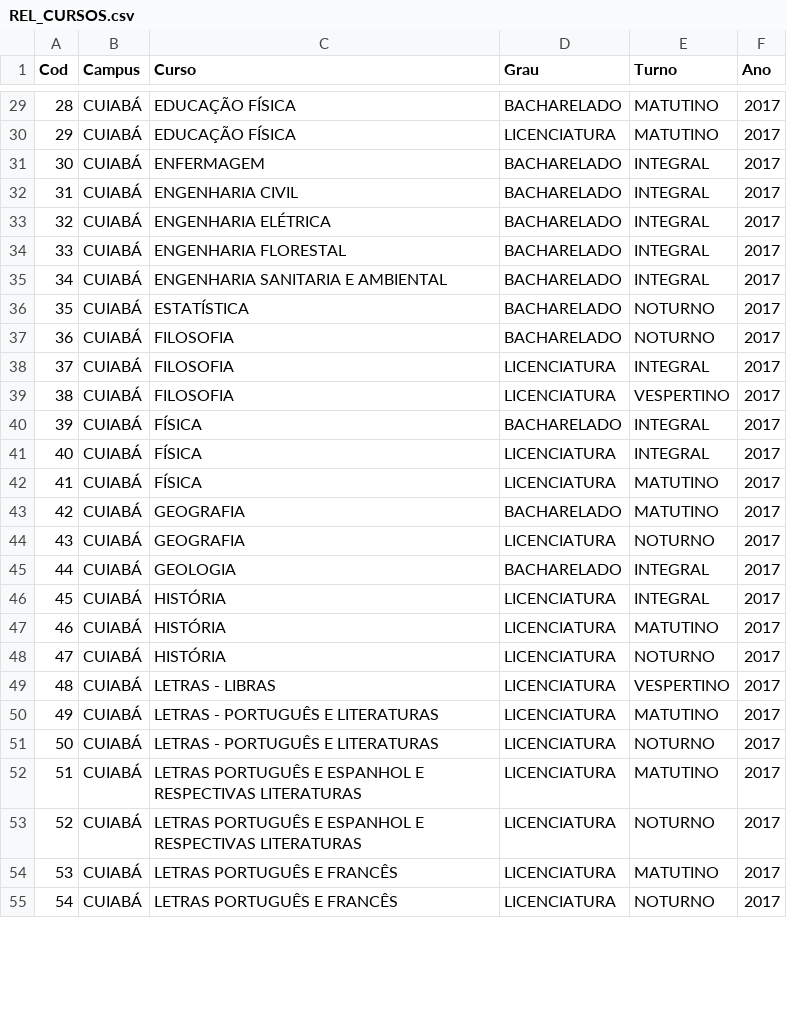
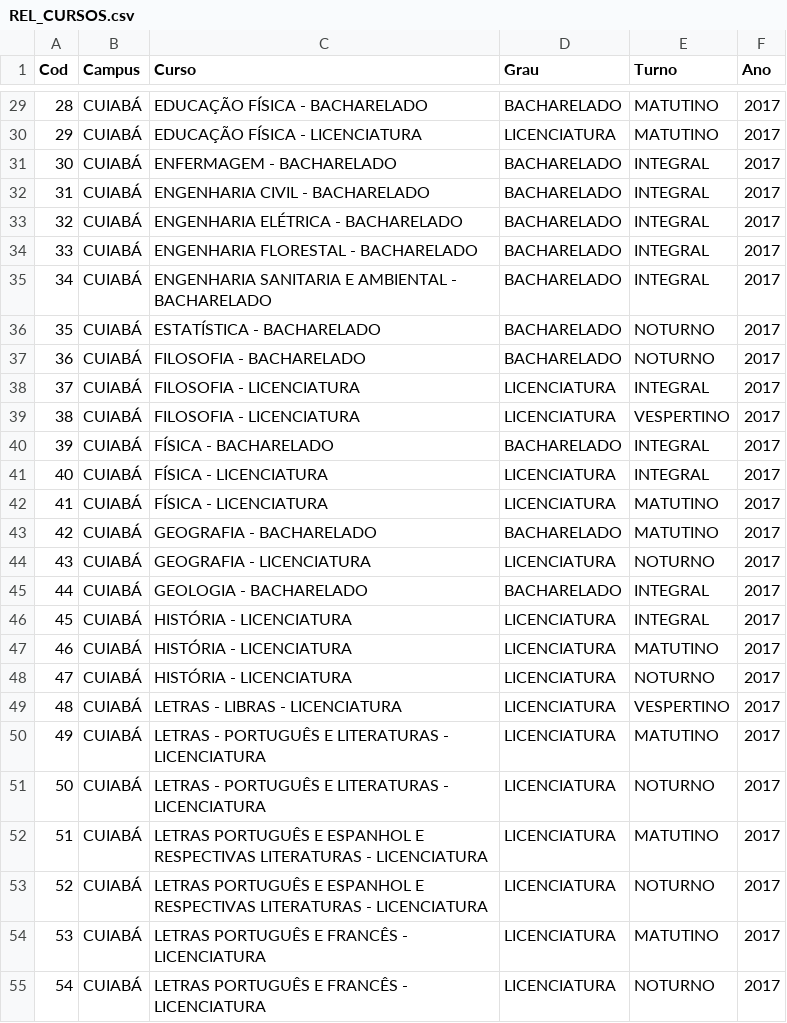
Before and after one commit to felipejardim/INFOCURSOS, a CSV file: REL_CURSOS.csv, drawn as a sheet; only a part is shown, gaps mark what is left out; the diff covers the shown part only.

Commit message:
corrigindo apresentação do nome dos cursos

```diff
--- a/REL_CURSOS.csv
+++ b/REL_CURSOS.csv
@@ -29,27 +29,27 @@
-28;CUIABÁ;EDUCAÇÃO FÍSICA;BACHARELADO;MATUTINO;2017
-29;CUIABÁ;EDUCAÇÃO FÍSICA;LICENCIATURA;MATUTINO;2017
-30;CUIABÁ;ENFERMAGEM;BACHARELADO;INTEGRAL;2017
-31;CUIABÁ;ENGENHARIA CIVIL;BACHARELADO;INTEGRAL;2017
-32;CUIABÁ;ENGENHARIA ELÉTRICA;BACHARELADO;INTEGRAL;2017
-33;CUIABÁ;ENGENHARIA FLORESTAL;BACHARELADO;INTEGRAL;2017
-34;CUIABÁ;ENGENHARIA SANITARIA E AMBIENTAL;BACHARELADO;INTEGRAL;2017
-35;CUIABÁ;ESTATÍSTICA;BACHARELADO;NOTURNO;2017
-36;CUIABÁ;FILOSOFIA;BACHARELADO;NOTURNO;2017
-37;CUIABÁ;FILOSOFIA;LICENCIATURA;INTEGRAL;2017
-38;CUIABÁ;FILOSOFIA;LICENCIATURA;VESPERTINO;2017
-39;CUIABÁ;FÍSICA;BACHARELADO;INTEGRAL;2017
-40;CUIABÁ;FÍSICA;LICENCIATURA;INTEGRAL;2017
-41;CUIABÁ;FÍSICA;LICENCIATURA;MATUTINO;2017
-42;CUIABÁ;GEOGRAFIA;BACHARELADO;MATUTINO;2017
-43;CUIABÁ;GEOGRAFIA;LICENCIATURA;NOTURNO;2017
-44;CUIABÁ;GEOLOGIA;BACHARELADO;INTEGRAL;2017
-45;CUIABÁ;HISTÓRIA;LICENCIATURA;INTEGRAL;2017
-46;CUIABÁ;HISTÓRIA;LICENCIATURA;MATUTINO;2017
-47;CUIABÁ;HISTÓRIA;LICENCIATURA;NOTURNO;2017
-48;CUIABÁ;LETRAS - LIBRAS;LICENCIATURA;VESPERTINO;2017
-49;CUIABÁ;LETRAS - PORTUGUÊS E LITERATURAS;LICENCIATURA;MATUTINO;2017
-50;CUIABÁ;LETRAS - PORTUGUÊS E LITERATURAS;LICENCIATURA;NOTURNO;2017
-51;CUIABÁ;LETRAS PORTUGUÊS E ESPANHOL E RESPECTIVAS LITERATURAS;LICENCIATURA;MATUTINO;2017
-52;CUIABÁ;LETRAS PORTUGUÊS E ESPANHOL E RESPECTIVAS LITERATURAS;LICENCIATURA;NOTURNO;2017
-53;CUIABÁ;LETRAS PORTUGUÊS E FRANCÊS;LICENCIATURA;MATUTINO;2017
-54;CUIABÁ;LETRAS PORTUGUÊS E FRANCÊS;LICENCIATURA;NOTURNO;2017
+28;CUIABÁ;EDUCAÇÃO FÍSICA - BACHARELADO;BACHARELADO;MATUTINO;2017
+29;CUIABÁ;EDUCAÇÃO FÍSICA - LICENCIATURA;LICENCIATURA;MATUTINO;2017
+30;CUIABÁ;ENFERMAGEM - BACHARELADO;BACHARELADO;INTEGRAL;2017
+31;CUIABÁ;ENGENHARIA CIVIL - BACHARELADO;BACHARELADO;INTEGRAL;2017
+32;CUIABÁ;ENGENHARIA ELÉTRICA - BACHARELADO;BACHARELADO;INTEGRAL;2017
+33;CUIABÁ;ENGENHARIA FLORESTAL - BACHARELADO;BACHARELADO;INTEGRAL;2017
+34;CUIABÁ;ENGENHARIA SANITARIA E AMBIENTAL - BACHARELADO;BACHARELADO;INTEGRAL;2017
+35;CUIABÁ;ESTATÍSTICA - BACHARELADO;BACHARELADO;NOTURNO;2017
+36;CUIABÁ;FILOSOFIA - BACHARELADO;BACHARELADO;NOTURNO;2017
+37;CUIABÁ;FILOSOFIA - LICENCIATURA;LICENCIATURA;INTEGRAL;2017
+38;CUIABÁ;FILOSOFIA - LICENCIATURA;LICENCIATURA;VESPERTINO;2017
+39;CUIABÁ;FÍSICA - BACHARELADO;BACHARELADO;INTEGRAL;2017
+40;CUIABÁ;FÍSICA - LICENCIATURA;LICENCIATURA;INTEGRAL;2017
+41;CUIABÁ;FÍSICA - LICENCIATURA;LICENCIATURA;MATUTINO;2017
+42;CUIABÁ;GEOGRAFIA - BACHARELADO;BACHARELADO;MATUTINO;2017
+43;CUIABÁ;GEOGRAFIA - LICENCIATURA;LICENCIATURA;NOTURNO;2017
+44;CUIABÁ;GEOLOGIA - BACHARELADO;BACHARELADO;INTEGRAL;2017
+45;CUIABÁ;HISTÓRIA - LICENCIATURA;LICENCIATURA;INTEGRAL;2017
+46;CUIABÁ;HISTÓRIA - LICENCIATURA;LICENCIATURA;MATUTINO;2017
+47;CUIABÁ;HISTÓRIA - LICENCIATURA;LICENCIATURA;NOTURNO;2017
+48;CUIABÁ;LETRAS - LIBRAS - LICENCIATURA;LICENCIATURA;VESPERTINO;2017
+49;CUIABÁ;LETRAS - PORTUGUÊS E LITERATURAS - LICENCIATURA;LICENCIATURA;MATUTINO;2017
+50;CUIABÁ;LETRAS - PORTUGUÊS E LITERATURAS - LICENCIATURA;LICENCIATURA;NOTURNO;2017
+51;CUIABÁ;LETRAS PORTUGUÊS E ESPANHOL E RESPECTIVAS LITERATURAS - LICENCIATURA;LICENCIATURA;MATUTINO;2017
+52;CUIABÁ;LETRAS PORTUGUÊS E ESPANHOL E RESPECTIVAS LITERATURAS - LICENCIATURA;LICENCIATURA;NOTURNO;2017
+53;CUIABÁ;LETRAS PORTUGUÊS E FRANCÊS - LICENCIATURA;LICENCIATURA;MATUTINO;2017
+54;CUIABÁ;LETRAS PORTUGUÊS E FRANCÊS - LICENCIATURA;LICENCIATURA;NOTURNO;2017
```
Also changed, not shown: 99 edited cells elsewhere in this file.
